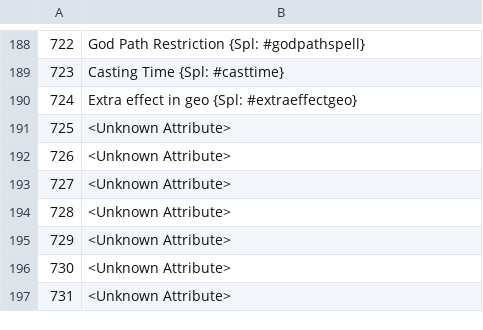
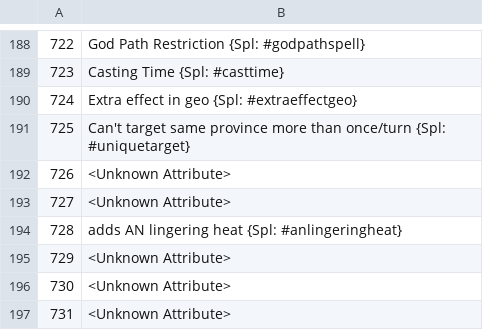
Before and after one commit to larzm42/dom5utils, a CSV file: attribute_keys.csv, drawn as a sheet; only a part is shown, gaps mark what is left out.

```diff
--- a/attribute_keys.csv
+++ b/attribute_keys.csv
@@ -190,6 +190,6 @@
 724	Extra effect in geo {Spl: #extraeffectgeo}
-725	<Unknown Attribute>
+725	Can't target same province more than once/turn {Spl: #uniquetarget}
 726	<Unknown Attribute>
 727	<Unknown Attribute>
-728	<Unknown Attribute>
+728	adds AN lingering heat {Spl: #anlingeringheat}
 729	<Unknown Attribute>
```
Also changed, not shown: effect_modifier_bits.csv, 1 other file.
